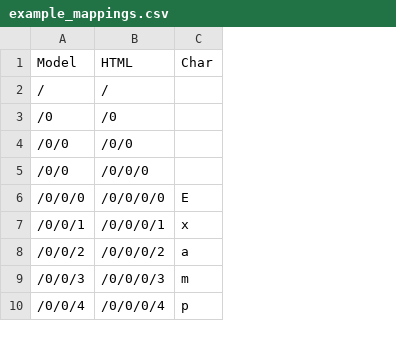
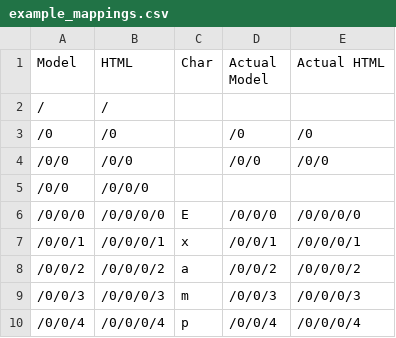
Before and after one commit to jsross/rte, a CSV file: diagrams/example_mappings.csv, drawn as a sheet; only a part is shown; the diff names each change by its address in the sheet, - before the commit and + after, or states it on an @@ line.

Commit message:
Changing how mapping works.

```diff
--- a/diagrams/example_mappings.csv
+++ b/diagrams/example_mappings.csv
+column D (Actual Model), rows 3-10: /0 | /0/0 |  | /0/0/0 | /0/0/1 | /0/0/2 | /0/0/3 | /0/0/4
+column E (Actual HTML), rows 3-10: /0 | /0/0 |  | /0/0/0/0 | /0/0/0/1 | /0/0/0/2 | /0/0/0/3 | /0/0/0/4
```
Also changed, not shown: 8 other files.
